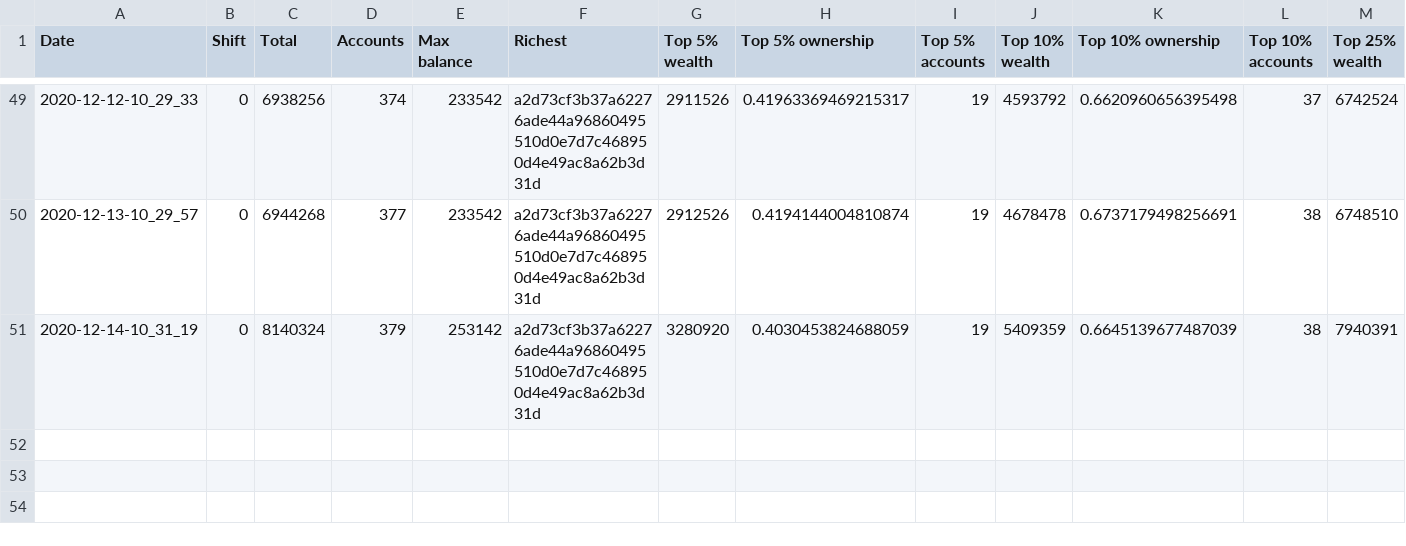
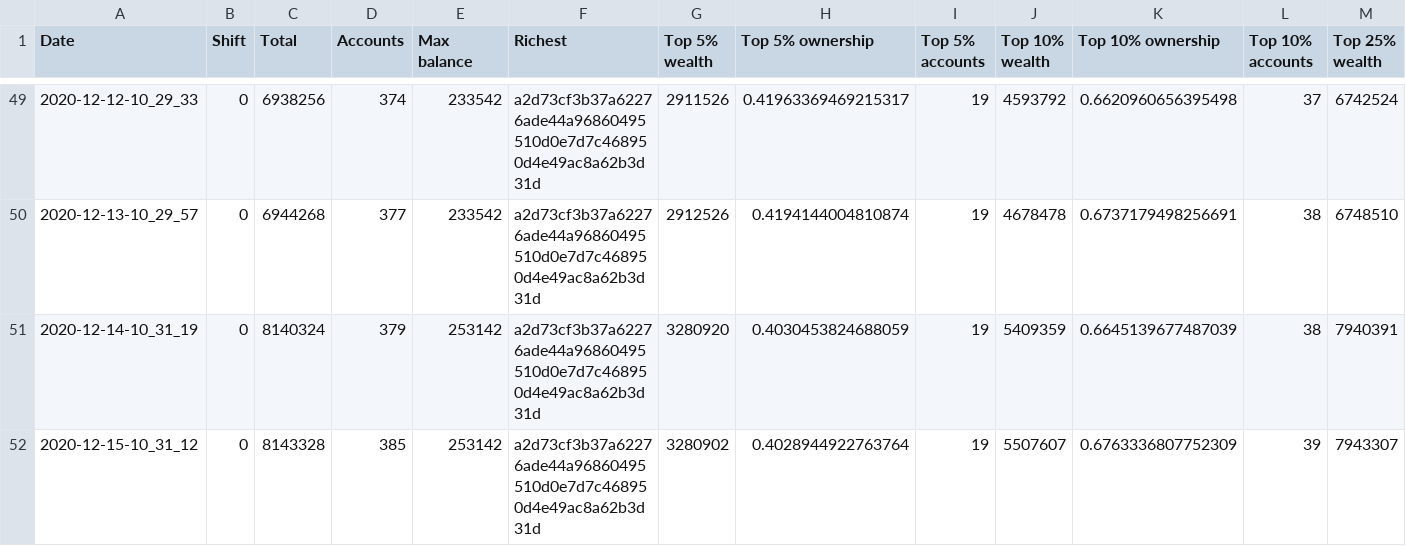
Before and after one commit to itsnikhil/tnb-analysis, a CSV file: out.csv, drawn as a sheet; only a part is shown, gaps mark what is left out; rows hold the shown columns only; the diff names each change by its address in the sheet, - before the commit and + after, or states it on an @@ line.

```diff
--- a/out.csv
+++ b/out.csv
+row 52: 2020-12-15-10_31_12 | 0 | 8143328 | 385 | 253142 | a2d73cf3b37a62276ade44a96860495510d0e7d7c468950d4e49ac8a62b3d31d | 3280902 | 0.4028944922763764 | 19 | 5507607 | 0.6763336807752309 | 39 | 7943307
```
Also changed, not shown: 8 other files.
